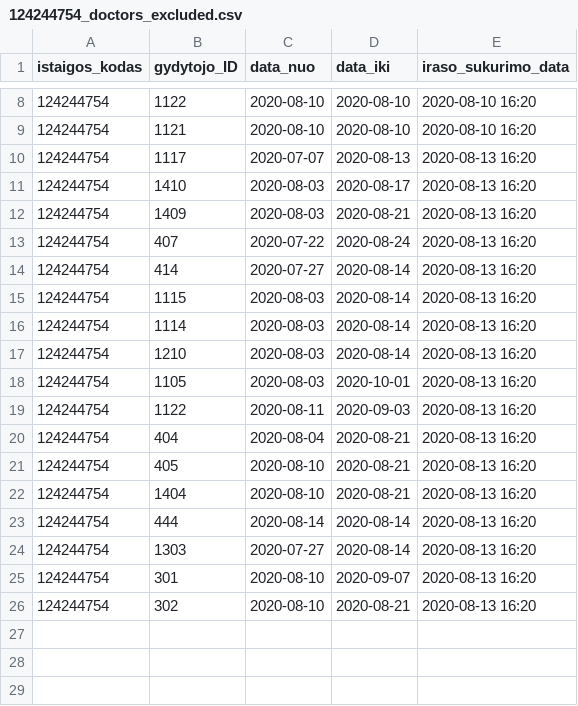
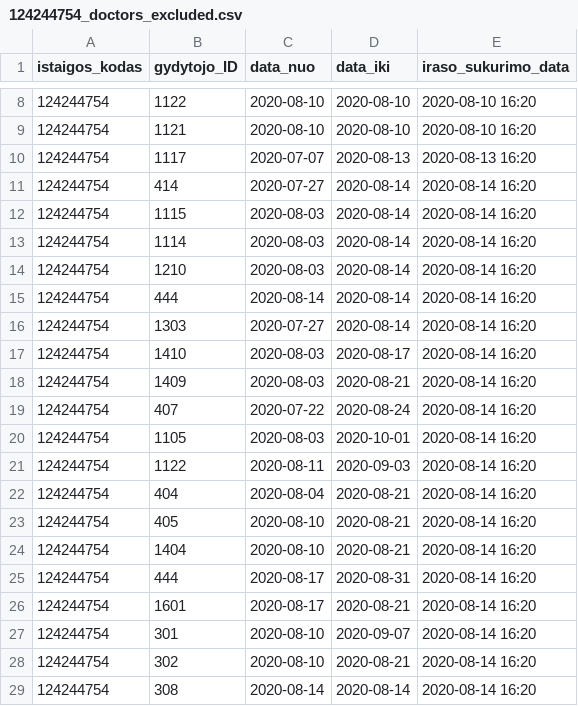
Before and after one commit to vilnius/karoliniskiu-poliklinika, a CSV file: 124244754_doctors_excluded.csv, drawn as a sheet; only a part is shown, gaps mark what is left out.

```diff
--- a/124244754_doctors_excluded.csv
+++ b/124244754_doctors_excluded.csv
@@ -10,17 +10,20 @@ istaigos_kodas;gydytojo_ID;data_nuo;data_iki;iraso_sukurimo_data;
 124244754;1117;2020-07-07;2020-08-13;2020-08-13 16:20
-124244754;1410;2020-08-03;2020-08-17;2020-08-13 16:20
-124244754;1409;2020-08-03;2020-08-21;2020-08-13 16:20
-124244754;407;2020-07-22;2020-08-24;2020-08-13 16:20
-124244754;414;2020-07-27;2020-08-14;2020-08-13 16:20
-124244754;1115;2020-08-03;2020-08-14;2020-08-13 16:20
-124244754;1114;2020-08-03;2020-08-14;2020-08-13 16:20
-124244754;1210;2020-08-03;2020-08-14;2020-08-13 16:20
-124244754;1105;2020-08-03;2020-10-01;2020-08-13 16:20
-124244754;1122;2020-08-11;2020-09-03;2020-08-13 16:20
-124244754;404;2020-08-04;2020-08-21;2020-08-13 16:20
-124244754;405;2020-08-10;2020-08-21;2020-08-13 16:20
-124244754;1404;2020-08-10;2020-08-21;2020-08-13 16:20
-124244754;444;2020-08-14;2020-08-14;2020-08-13 16:20
-124244754;1303;2020-07-27;2020-08-14;2020-08-13 16:20
-124244754;301;2020-08-10;2020-09-07;2020-08-13 16:20
-124244754;302;2020-08-10;2020-08-21;2020-08-13 16:20
+124244754;414;2020-07-27;2020-08-14;2020-08-14 16:20
+124244754;1115;2020-08-03;2020-08-14;2020-08-14 16:20
+124244754;1114;2020-08-03;2020-08-14;2020-08-14 16:20
+124244754;1210;2020-08-03;2020-08-14;2020-08-14 16:20
+124244754;444;2020-08-14;2020-08-14;2020-08-14 16:20
+124244754;1303;2020-07-27;2020-08-14;2020-08-14 16:20
+124244754;1410;2020-08-03;2020-08-17;2020-08-14 16:20
+124244754;1409;2020-08-03;2020-08-21;2020-08-14 16:20
+124244754;407;2020-07-22;2020-08-24;2020-08-14 16:20
+124244754;1105;2020-08-03;2020-10-01;2020-08-14 16:20
+124244754;1122;2020-08-11;2020-09-03;2020-08-14 16:20
+124244754;404;2020-08-04;2020-08-21;2020-08-14 16:20
+124244754;405;2020-08-10;2020-08-21;2020-08-14 16:20
+124244754;1404;2020-08-10;2020-08-21;2020-08-14 16:20
+124244754;444;2020-08-17;2020-08-31;2020-08-14 16:20
+124244754;1601;2020-08-17;2020-08-21;2020-08-14 16:20
+124244754;301;2020-08-10;2020-09-07;2020-08-14 16:20
+124244754;302;2020-08-10;2020-08-21;2020-08-14 16:20
+124244754;308;2020-08-14;2020-08-14;2020-08-14 16:20
```
Also changed, not shown: 124244754_family_doctors_list.csv, 1 other file.
